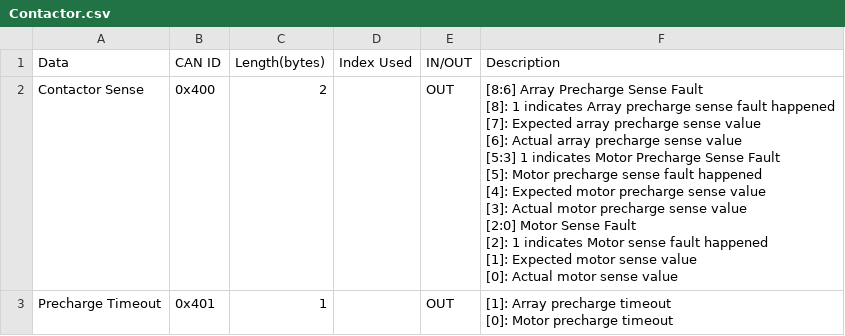
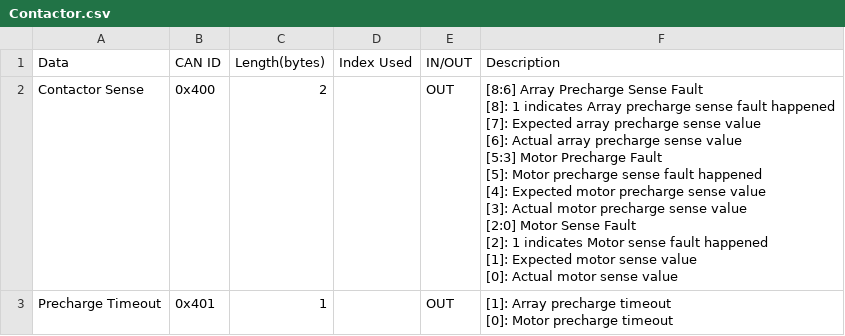
Before and after one commit to lhr-solar/Embedded-Sharepoint, a CSV file: can/Contactor.csv, drawn as a sheet.

Commit message:
skibbidi

```diff
--- a/can/Contactor.csv
+++ b/can/Contactor.csv
@@ -1,14 +1,14 @@
 Data,CAN ID,Length(bytes),Index Used,IN/OUT,Description,,
-Contactor Sense,0x400,2,,OUT,"[8:6] Array Precharge Sense Fault
-[8]: 1 indicates Array precharge sense fault happened
-[7]: Expected array precharge sense value
-[6]: Actual array precharge sense value
-[5:3] 1 indicates Motor Precharge Sense Fault
-[5]: Motor precharge sense fault happened
-[4]: Expected motor precharge sense value
-[3]: Actual motor precharge sense value
-[2:0] Motor Sense Fault
-[2]: 1 indicates Motor sense fault happened
-[1]: Expected motor sense value
-[0]: Actual motor sense value",,
+Contactor Sense,0x400,2,,OUT,"[8:6] Array Precharge Sense Fault
+[8]: 1 indicates Array precharge sense fault happened
+[7]: Expected array precharge sense value
+[6]: Actual array precharge sense value
+[5:3] Motor Precharge Fault
+[5]: Motor precharge sense fault happened
+[4]: Expected motor precharge sense value
+[3]: Actual motor precharge sense value
+[2:0] Motor Sense Fault
+[2]: 1 indicates Motor sense fault happened
+[1]: Expected motor sense value
+[0]: Actual motor sense value",,
 Precharge Timeout ,0x401,1,,OUT,"[1]: Array precharge timeout
```
